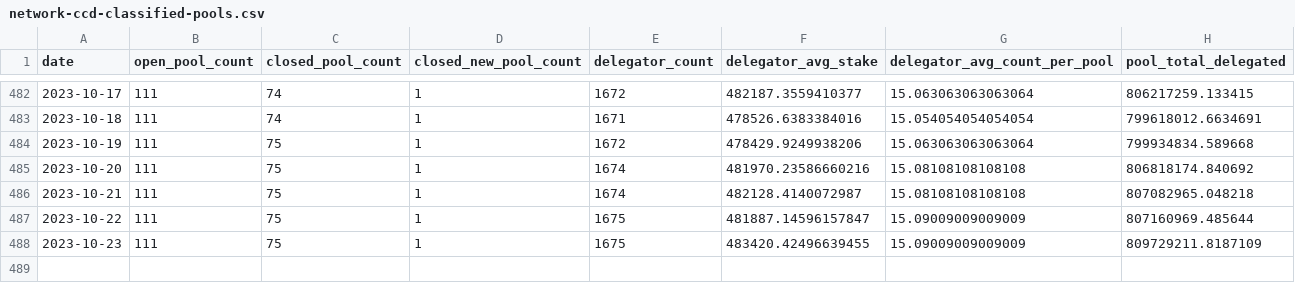
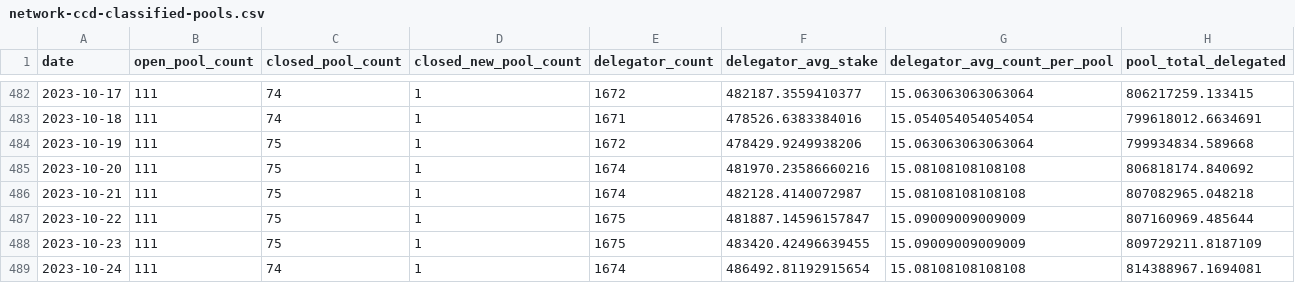
Before and after one commit to sderuiter/concordium-network-statistics, a CSV file: network-ccd-classified-pools.csv, drawn as a sheet; only a part is shown, gaps mark what is left out; the diff names each change by its address in the sheet, - before the commit and + after, or states it on an @@ line.

```diff
--- a/network-ccd-classified-pools.csv
+++ b/network-ccd-classified-pools.csv
+row 489: 2023-10-24 | 111 | 74 | 1 | 1674 | 486492.81192915654 | 15.08108108108108 | 814388967.1694081
```
Also changed, not shown: network-ccd-classified.csv, network-ccd-coingecko.csv, 25 other files.
